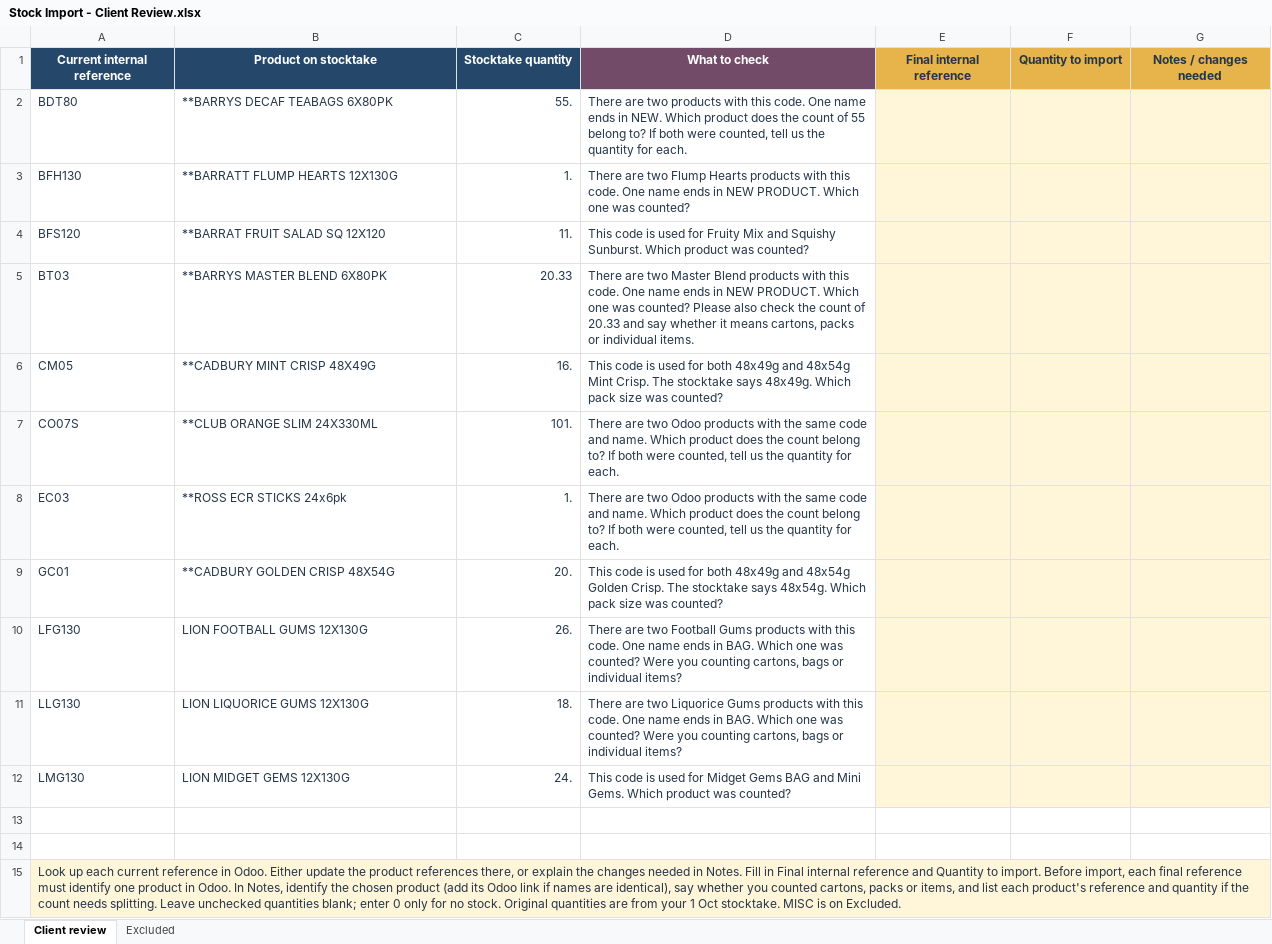
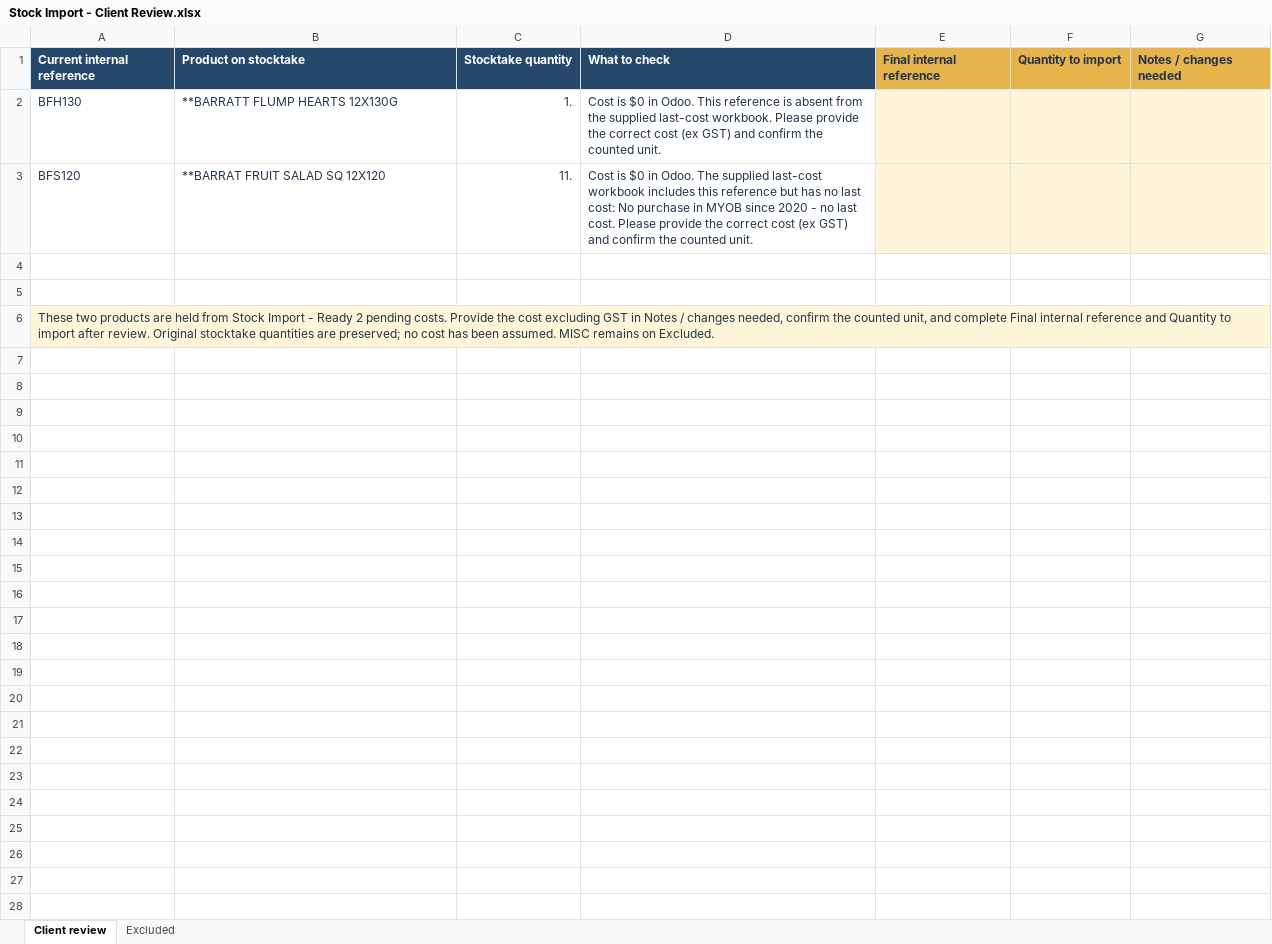
Before and after one commit to veer-atliis/uk-central-wholesale, an Excel workbook: Go Live Files/Edited/Stock Import/Stock Import - Client Review.xlsx, sheet Client review, drawn as a sheet; values as stored, in another font and other column widths than the file's, no borders; table styles not drawn; removed rows and columns are numbered as before the commit, all else as after; the diff names each change by its address in the sheet, - before the commit and + after, or states it on an @@ line.

```diff
--- a/Go Live Files/Edited/Stock Import/Stock Import - Client Review.xlsx (sheet Client review)
+++ b/Go Live Files/Edited/Stock Import/Stock Import - Client Review.xlsx (sheet Client review)
-A1:G1 alignment: center
+A1:G1 alignment: left
-D1 fill: #714B67
+D1 fill: #24476A
-row 2: BDT80 | **BARRYS DECAF TEABAGS 6X80PK | 55. | There are two products with this code. One name ends in NEW. Which product does the count of 55 belong to? If both were counted, tell us the quantity for each.
-D2 (What to check): There are two Flump Hearts products with this code. One name ends in NEW PRODUCT. Which one was counted?
+D2 (What to check): Cost is $0 in Odoo. This reference is absent from the supplied last-cost workbook. Please provide the correct cost (ex GST) and confirm the counted unit.
-D3 (What to check): This code is used for Fruity Mix and Squishy Sunburst. Which product was counted?
+D3 (What to check): Cost is $0 in Odoo. The supplied last-cost workbook includes this reference but has no last cost: No purchase in MYOB since 2020 - no last cost. Please provide the correct cost (ex GST) and confirm the counted unit.
-row 5: BT03 | **BARRYS MASTER BLEND 6X80PK | 20.33 | There are two Master Blend products with this code. One name ends in NEW PRODUCT. Which one was counted? Please also check the count of 20.33 and say whether it means cartons, packs or individual items.
-row 6: CM05 | **CADBURY MINT CRISP 48X49G | 16. | This code is used for both 48x49g and 48x54g Mint Crisp. The stocktake says 48x49g. Which pack size was counted?
-row 7: CO07S | **CLUB ORANGE SLIM 24X330ML | 101. | There are two Odoo products with the same code and name. Which product does the count belong to? If both were counted, tell us the quantity for each.
-row 8: EC03 | **ROSS ECR STICKS 24x6pk | 1. | There are two Odoo products with the same code and name. Which product does the count belong to? If both were counted, tell us the quantity for each.
-row 9: GC01 | **CADBURY GOLDEN CRISP 48X54G | 20. | This code is used for both 48x49g and 48x54g Golden Crisp. The stocktake says 48x54g. Which pack size was counted?
-row 10: LFG130 | LION FOOTBALL GUMS 12X130G | 26. | There are two Football Gums products with this code. One name ends in BAG. Which one was counted? Were you counting cartons, bags or individual items?
-row 11: LLG130 | LION LIQUORICE GUMS 12X130G | 18. | There are two Liquorice Gums products with this code. One name ends in BAG. Which one was counted? Were you counting cartons, bags or individual items?
-row 12: LMG130 | LION MIDGET GEMS 12X130G | 24. | This code is used for Midget Gems BAG and Mini Gems. Which product was counted?
-A6 (Current internal reference): Look up each current reference in Odoo. Either update the product references there, or explain the changes needed in Notes. Fill in Final internal reference and Quantity to import. Before import, each final reference must identify one product in Odoo. In Notes, identify the chosen product (add its Odoo link if names are identical), say whether you counted cartons, packs or items, and list each product's reference and quantity if the count needs splitting. Leave unchecked quantities blank; enter 0 only for no stock. Original quantities are from your 1 Oct stocktake. MISC is on Excluded.
+A6 (Current internal reference): These two products are held from Stock Import - Ready 2 pending costs. Provide the cost excluding GST in Notes / changes needed, confirm the counted unit, and complete Final internal reference and Quantity to import after review. Original stocktake quantities are preserved; no cost has been assumed. MISC remains on Excluded.
```
Also changed, not shown: 19 other files.
